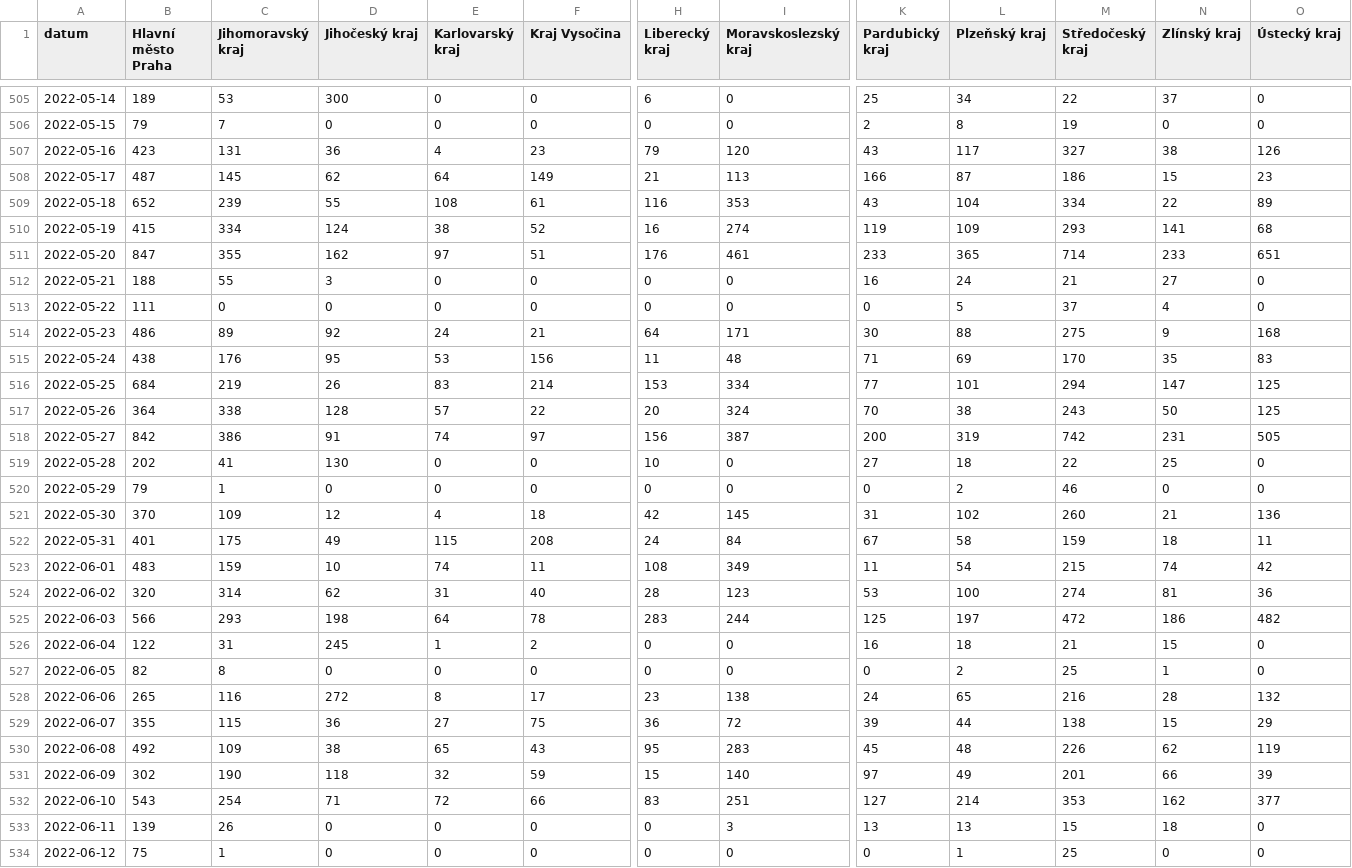
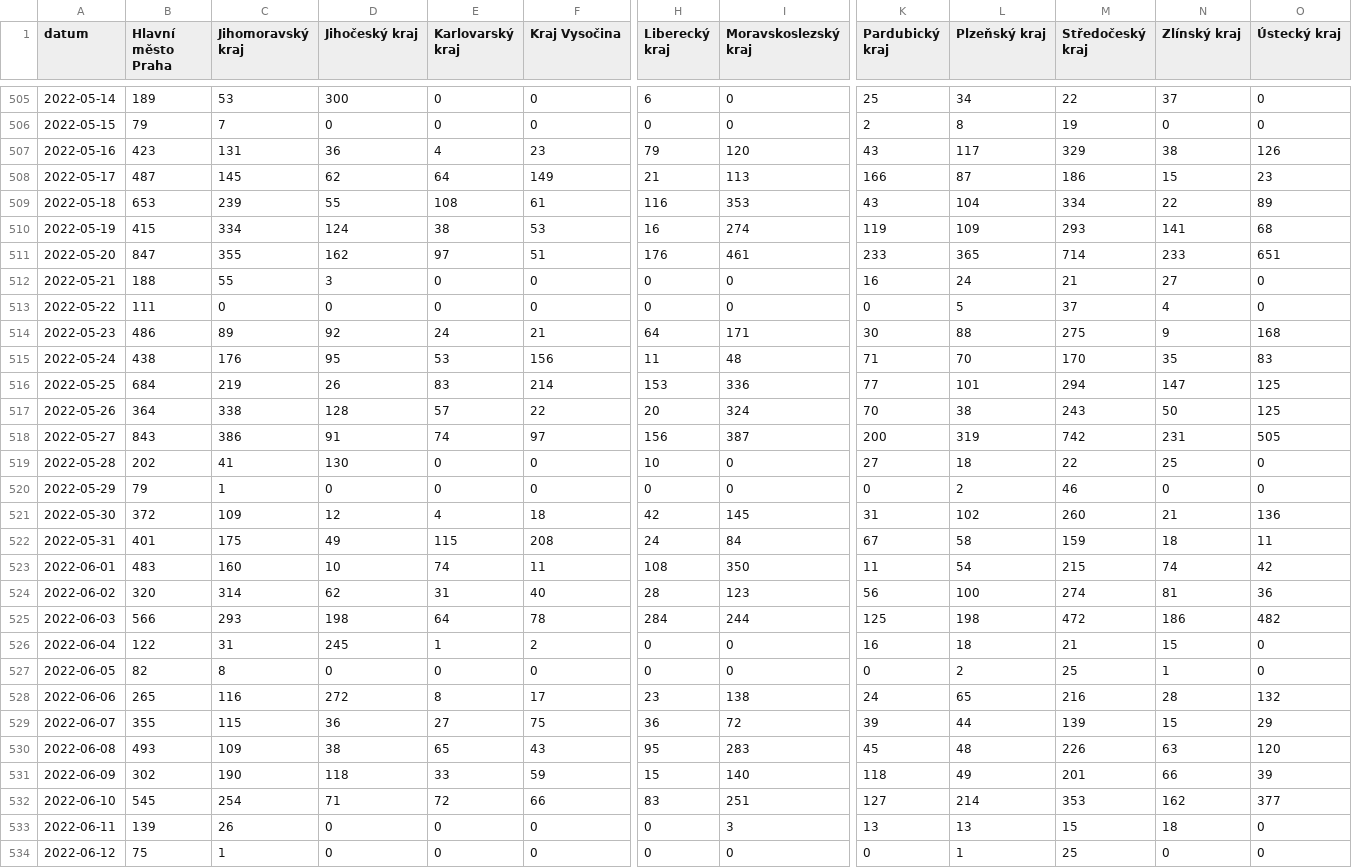
Before and after one commit to vykend/COVID19-Vaccination-Czechia, a CSV file: by_date_and_region.csv, drawn as a sheet; only a part is shown, gaps mark what is left out; the diff covers the shown part only; the diff names each change by its address in the sheet, - before the commit and + after, or states it on an @@ line.

```diff
--- a/by_date_and_region.csv
+++ b/by_date_and_region.csv
-M507 (Středočeský kraj): 327
+M507 (Středočeský kraj): 329
-B509 (Hlavní město Praha): 652
+B509 (Hlavní město Praha): 653
-F510 (Kraj Vysočina): 52
+F510 (Kraj Vysočina): 53
-L515 (Plzeňský kraj): 69
+L515 (Plzeňský kraj): 70
-I516 (Moravskoslezský kraj): 334
+I516 (Moravskoslezský kraj): 336
-B518 (Hlavní město Praha): 842
+B518 (Hlavní město Praha): 843
-B521 (Hlavní město Praha): 370
+B521 (Hlavní město Praha): 372
-C523 (Jihomoravský kraj): 159
+C523 (Jihomoravský kraj): 160
-I523 (Moravskoslezský kraj): 349
+I523 (Moravskoslezský kraj): 350
-K524 (Pardubický kraj): 53
+K524 (Pardubický kraj): 56
-H525 (Liberecký kraj): 283
+H525 (Liberecký kraj): 284
-L525 (Plzeňský kraj): 197
+L525 (Plzeňský kraj): 198
-M529 (Středočeský kraj): 138
+M529 (Středočeský kraj): 139
-B530 (Hlavní město Praha): 492
+B530 (Hlavní město Praha): 493
-N530 (Zlínský kraj): 62
+N530 (Zlínský kraj): 63
-O530 (Ústecký kraj): 119
+O530 (Ústecký kraj): 120
-E531 (Karlovarský kraj): 32
+E531 (Karlovarský kraj): 33
-K531 (Pardubický kraj): 97
+K531 (Pardubický kraj): 118
-B532 (Hlavní město Praha): 543
+B532 (Hlavní město Praha): 545
```
Also changed, not shown: 1 added row and 104 edited cells elsewhere in this file, aggregation.csv, by_manufacturer.csv, 1 other file.
